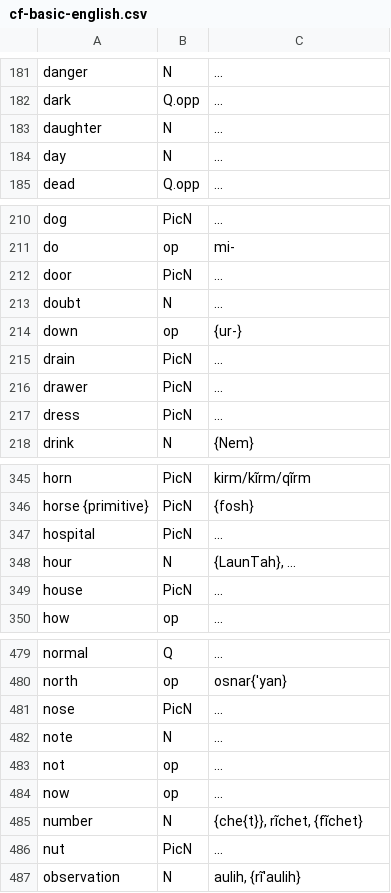
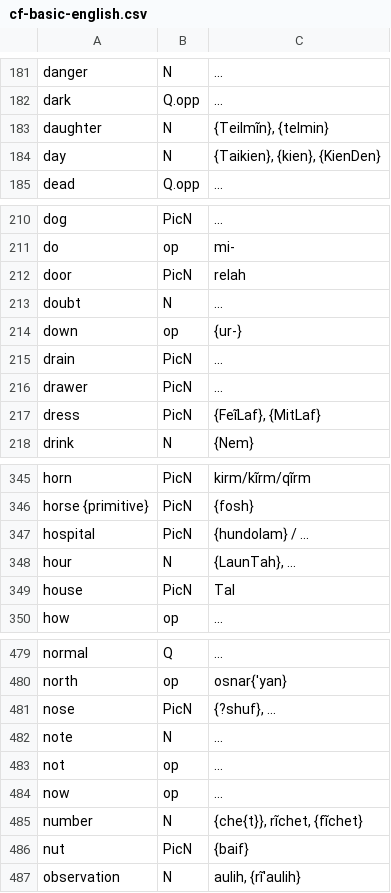
Before and after one commit to SFTwilight/quaehirrhrim, a CSV file: cf-basic-english.csv, drawn as a sheet; only a part is shown, gaps mark what is left out; the diff covers the shown part only.

```diff
--- a/cf-basic-english.csv
+++ b/cf-basic-english.csv
@@ -182,4 +182,4 @@ danger, N, ...
 dark, Q.opp, ...
-daughter, N, ...
-day, N, ...
+daughter, N, "{Teilmĩn}, {telmin}"
+day, N, "{Taikien}, {kien}, {KienDen}"
 dead, Q.opp, ...
@@ -211,3 +211,3 @@ dog, PicN, ...
 do, op, mi-
-door, PicN, ...
+door, PicN, "relah"
 doubt, N, ...
@@ -216,3 +216,3 @@ drain, PicN, ...
 drawer, PicN, ...
-dress, PicN, ...
+dress, PicN, "{FeĩLaf}, {MitLaf}"
 drink, N, "{Nem}"
@@ -346,5 +346,5 @@ horn, PicN, "kirm/kĩrm/qĩrm"
 horse {primitive}, PicN, {fosh}
-hospital, PicN, ...
+hospital, PicN, "{hundolam} / ..."
 hour, N, "{LaunTah}, ..."
-house, PicN, ...
+house, PicN, "Tal"
 how, op, ...
@@ -480,3 +480,3 @@ normal, Q, ...
 north, op, "osnar{'yan}"
-nose, PicN, ...
+nose, PicN, "{?shuf}, ..."
 note, N, ...
@@ -485,3 +485,3 @@ now, op, ...
 number, N, "{che{t}}, rĩchet, {fĩchet}"
-nut, PicN, ...
+nut, PicN, "{baif}"
 observation, N, "aulih, {rĩ'aulih}"
```
Also changed, not shown: 2 added rows, 2 removed rows and 61 edited cells elsewhere in this file.
